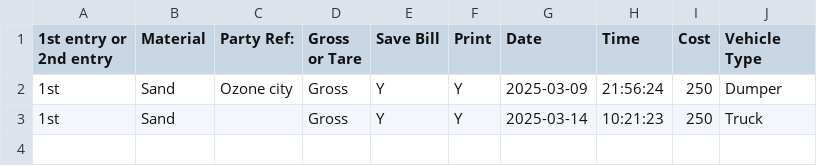
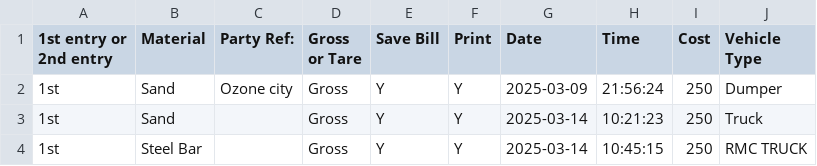
Before and after one commit to anurgyadv/AutoKanta, a CSV file: processed_entries.csv, drawn as a sheet.

Commit message:
Added Features : Testing server client relationship to get raspberry pi to type remotely.

```diff
--- a/processed_entries.csv
+++ b/processed_entries.csv
@@ -3 +3,2 @@
 1st,Sand,,Gross,Y,Y,2025-03-14,10:21:23,250,Truck
+1st,Steel Bar,,Gross,Y,Y,2025-03-14,10:45:15,250,RMC TRUCK
```
Also changed, not shown: 6 other files.
